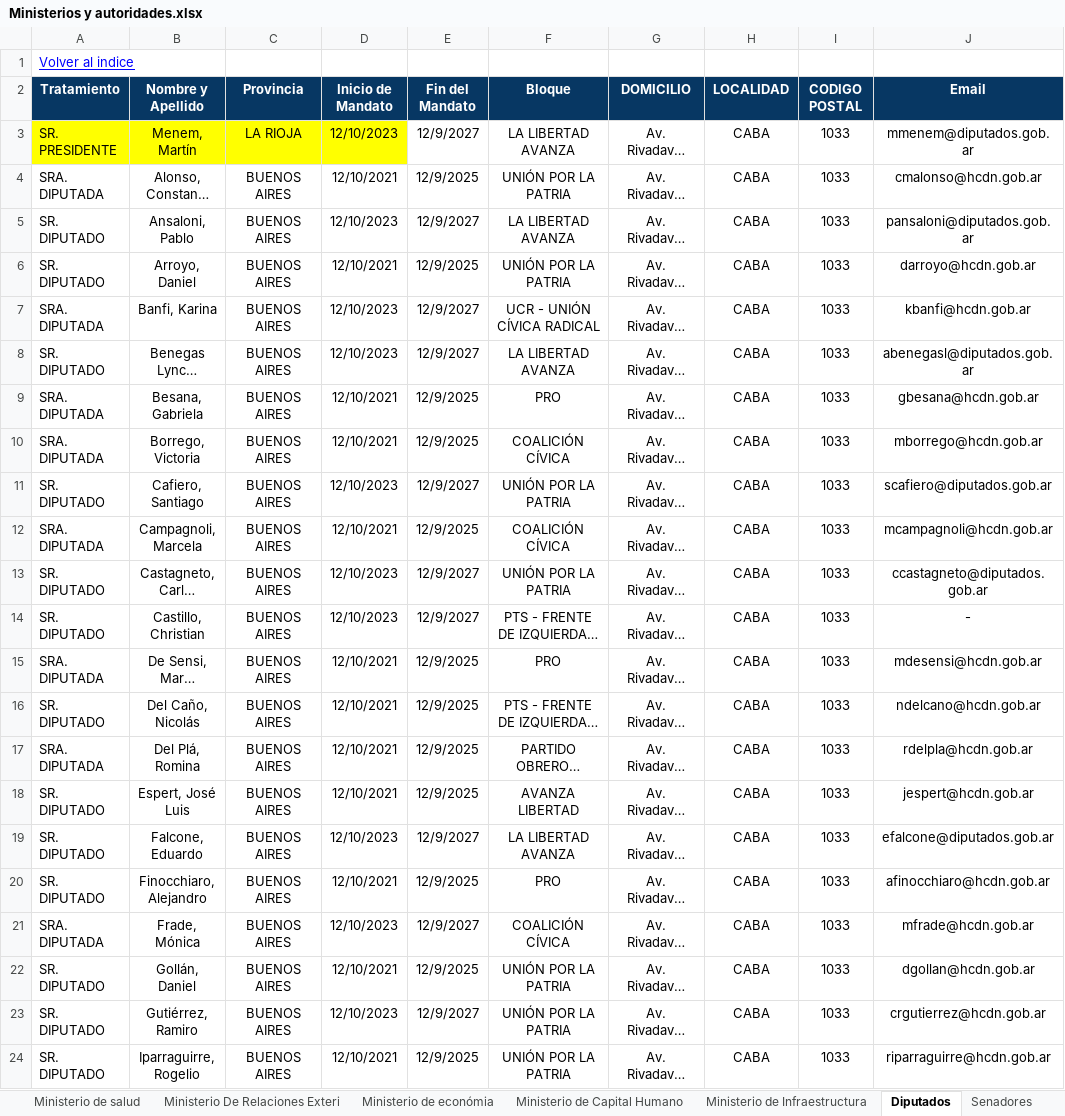
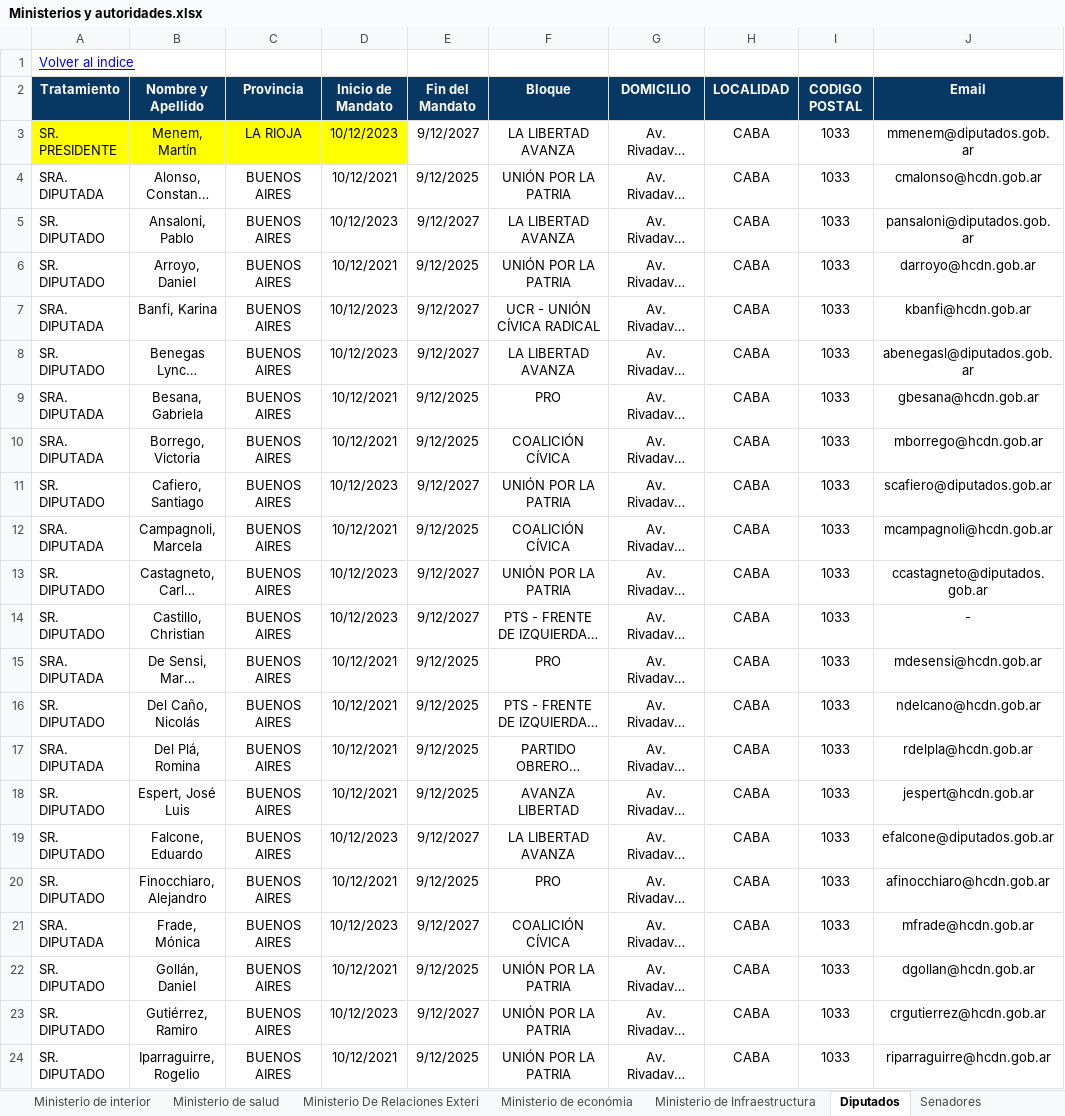
Before and after one commit to estadisticasCame/ministerios-y-autoridades, an Excel workbook: Datos/Ministerios y autoridades.xlsx, sheet Diputados, drawn as a sheet; only a part is shown; long unchanged cells end in …; values as stored, in another font and other column widths than the file's, no borders; charts and pictures not drawn; the diff covers the shown part only; the diff names each change by its address in the sheet, - before the commit and + after, or states it on an @@ line.

```diff
--- a/Datos/Ministerios y autoridades.xlsx (sheet Diputados)
+++ b/Datos/Ministerios y autoridades.xlsx (sheet Diputados)
-D3 (Inicio de Mandato): 12/10/2023
+D3 (Inicio de Mandato): 10/12/2023
-E3 (Fin del Mandato): 12/9/2027
+E3 (Fin del Mandato): 9/12/2027
-D4 (Inicio de Mandato): 12/10/2021
+D4 (Inicio de Mandato): 10/12/2021
-E4 (Fin del Mandato): 12/9/2025
+E4 (Fin del Mandato): 9/12/2025
-D5 (Inicio de Mandato): 12/10/2023
+D5 (Inicio de Mandato): 10/12/2023
-E5 (Fin del Mandato): 12/9/2027
+E5 (Fin del Mandato): 9/12/2027
-D6 (Inicio de Mandato): 12/10/2021
+D6 (Inicio de Mandato): 10/12/2021
-E6 (Fin del Mandato): 12/9/2025
+E6 (Fin del Mandato): 9/12/2025
-D7:D8 (Inicio de Mandato): 12/10/2023
+D7:D8 (Inicio de Mandato): 10/12/2023
-E7:E8 (Fin del Mandato): 12/9/2027
+E7:E8 (Fin del Mandato): 9/12/2027
-D9:D10 (Inicio de Mandato): 12/10/2021
+D9:D10 (Inicio de Mandato): 10/12/2021
-E9:E10 (Fin del Mandato): 12/9/2025
+E9:E10 (Fin del Mandato): 9/12/2025
-D11 (Inicio de Mandato): 12/10/2023
+D11 (Inicio de Mandato): 10/12/2023
-E11 (Fin del Mandato): 12/9/2027
+E11 (Fin del Mandato): 9/12/2027
-D12 (Inicio de Mandato): 12/10/2021
+D12 (Inicio de Mandato): 10/12/2021
-E12 (Fin del Mandato): 12/9/2025
+E12 (Fin del Mandato): 9/12/2025
-D13:D14 (Inicio de Mandato): 12/10/2023
+D13:D14 (Inicio de Mandato): 10/12/2023
-E13:E14 (Fin del Mandato): 12/9/2027
+E13:E14 (Fin del Mandato): 9/12/2027
-D15:D18 (Inicio de Mandato): 12/10/2021
+D15:D18 (Inicio de Mandato): 10/12/2021
-E15:E18 (Fin del Mandato): 12/9/2025
+E15:E18 (Fin del Mandato): 9/12/2025
-D19 (Inicio de Mandato): 12/10/2023
+D19 (Inicio de Mandato): 10/12/2023
-E19 (Fin del Mandato): 12/9/2027
+E19 (Fin del Mandato): 9/12/2027
-D20 (Inicio de Mandato): 12/10/2021
+D20 (Inicio de Mandato): 10/12/2021
-E20 (Fin del Mandato): 12/9/2025
+E20 (Fin del Mandato): 9/12/2025
-D21 (Inicio de Mandato): 12/10/2023
+D21 (Inicio de Mandato): 10/12/2023
-E21 (Fin del Mandato): 12/9/2027
+E21 (Fin del Mandato): 9/12/2027
-D22 (Inicio de Mandato): 12/10/2021
+D22 (Inicio de Mandato): 10/12/2021
-E22 (Fin del Mandato): 12/9/2025
+E22 (Fin del Mandato): 9/12/2025
-D23 (Inicio de Mandato): 12/10/2023
+D23 (Inicio de Mandato): 10/12/2023
-E23 (Fin del Mandato): 12/9/2027
+E23 (Fin del Mandato): 9/12/2027
-D24 (Inicio de Mandato): 12/10/2021
+D24 (Inicio de Mandato): 10/12/2021
-E24 (Fin del Mandato): 12/9/2025
+E24 (Fin del Mandato): 9/12/2025
```
Also changed, not shown: 466 edited cells elsewhere in this sheet, sheet Neuquén, sheet Tierra del Fuego, sheet Misiones, sheet Gobernadores, sheet Ministerio de justicia, sheet Presidencia de la nación, 5 more sheets, other sheet tabs, charts or pictures.
